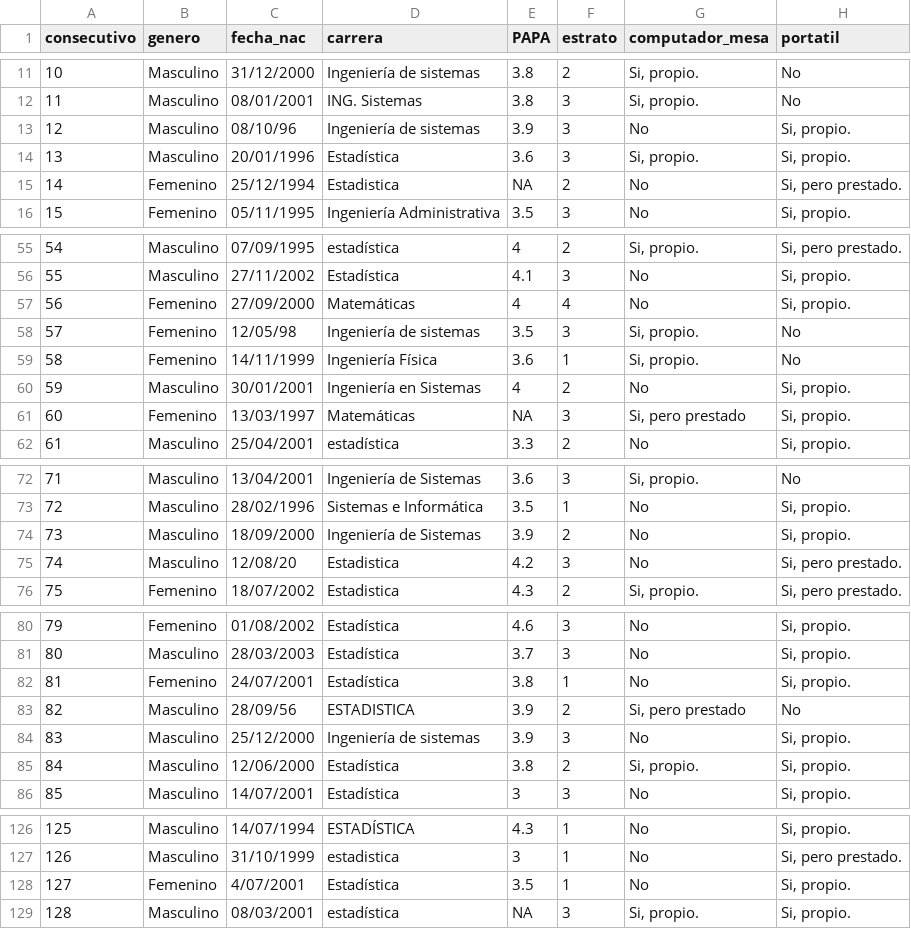
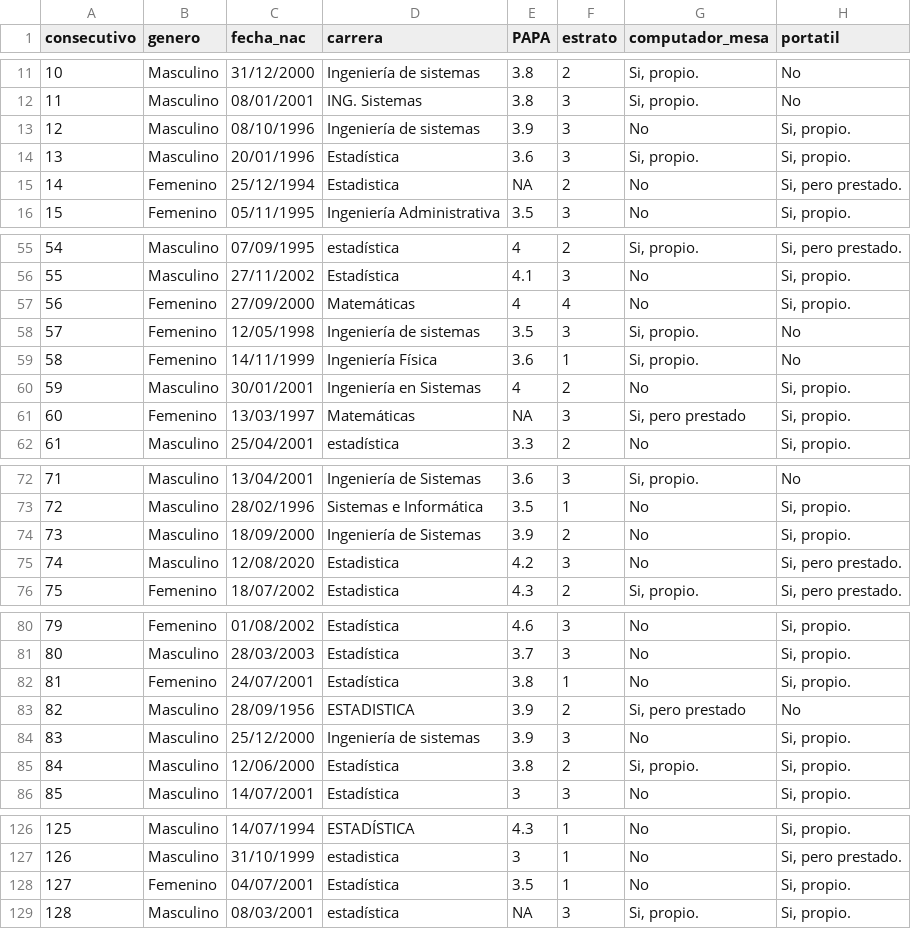
Before and after one commit to d3yn3r/Taller_grupal_EDAED, a CSV file: Encuesta_habitos.csv, drawn as a sheet; only a part is shown, gaps mark what is left out; the diff covers the shown part only; the diff names each change by its address in the sheet, - before the commit and + after, or states it on an @@ line.

```diff
--- a/Encuesta_habitos.csv
+++ b/Encuesta_habitos.csv
-C13 (fecha_nac): 08/10/96
+C13 (fecha_nac): 08/10/1996
-C58 (fecha_nac): 12/05/98
+C58 (fecha_nac): 12/05/1998
-C75 (fecha_nac): 12/08/20
+C75 (fecha_nac): 12/08/2020
-C83 (fecha_nac): 28/09/56
+C83 (fecha_nac): 28/09/1956
-C128 (fecha_nac): 4/07/2001
+C128 (fecha_nac): 04/07/2001
```
Also changed, not shown: 9 edited cells elsewhere in this file, Trabajo Grupo - hadeil/Encuesta_habitos_dep.csv, 4 other files.
